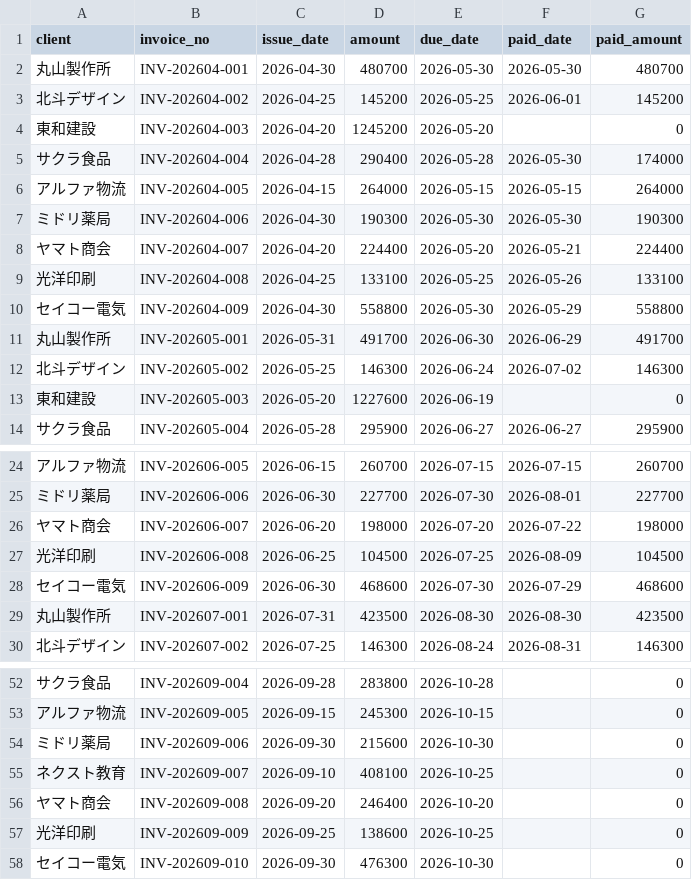
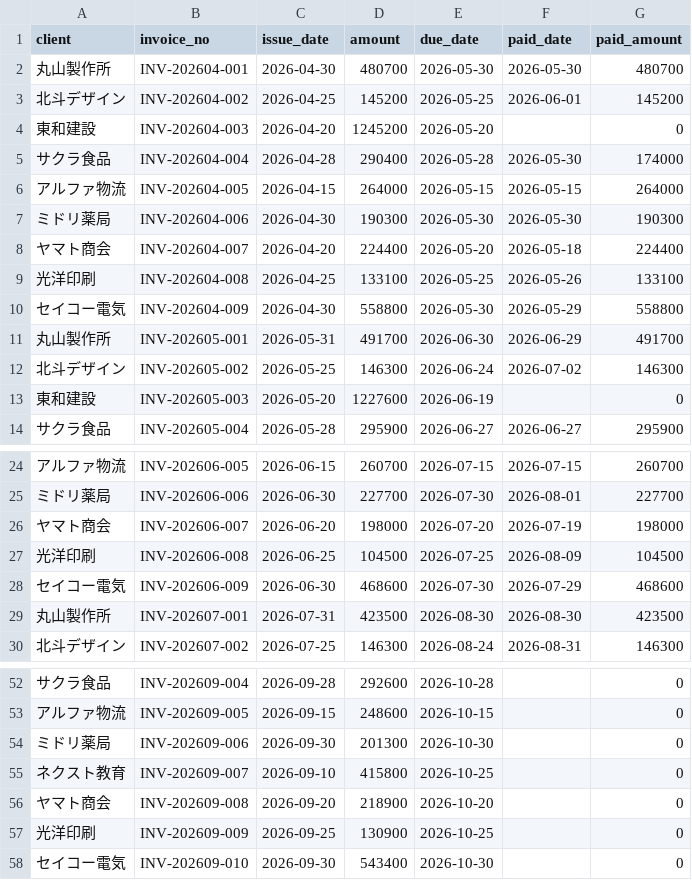
Before and after one commit to mianzelizi-maker/invoice-report, a CSV file: public/sample.csv, drawn as a sheet; only a part is shown, gaps mark what is left out; the diff covers the shown part only.

```diff
--- a/public/sample.csv
+++ b/public/sample.csv
@@ -7,3 +7,3 @@ client,invoice_no,issue_date,amount,due_date,paid_date,paid_amount
 ミドリ薬局,INV-202604-006,2026-04-30,190300,2026-05-30,2026-05-30,190300
-ヤマト商会,INV-202604-007,2026-04-20,224400,2026-05-20,2026-05-21,224400
+ヤマト商会,INV-202604-007,2026-04-20,224400,2026-05-20,2026-05-18,224400
 光洋印刷,INV-202604-008,2026-04-25,133100,2026-05-25,2026-05-26,133100
@@ -25,3 +25,3 @@ client,invoice_no,issue_date,amount,due_date,paid_date,paid_amount
 ミドリ薬局,INV-202606-006,2026-06-30,227700,2026-07-30,2026-08-01,227700
-ヤマト商会,INV-202606-007,2026-06-20,198000,2026-07-20,2026-07-22,198000
+ヤマト商会,INV-202606-007,2026-06-20,198000,2026-07-20,2026-07-19,198000
 光洋印刷,INV-202606-008,2026-06-25,104500,2026-07-25,2026-08-09,104500
@@ -52,7 +52,7 @@ client,invoice_no,issue_date,amount,due_date,paid_date,paid_amount
-サクラ食品,INV-202609-004,2026-09-28,283800,2026-10-28,,0
-アルファ物流,INV-202609-005,2026-09-15,245300,2026-10-15,,0
-ミドリ薬局,INV-202609-006,2026-09-30,215600,2026-10-30,,0
-ネクスト教育,INV-202609-007,2026-09-10,408100,2026-10-25,,0
-ヤマト商会,INV-202609-008,2026-09-20,246400,2026-10-20,,0
-光洋印刷,INV-202609-009,2026-09-25,138600,2026-10-25,,0
-セイコー電気,INV-202609-010,2026-09-30,476300,2026-10-30,,0
+サクラ食品,INV-202609-004,2026-09-28,292600,2026-10-28,,0
+アルファ物流,INV-202609-005,2026-09-15,248600,2026-10-15,,0
+ミドリ薬局,INV-202609-006,2026-09-30,201300,2026-10-30,,0
+ネクスト教育,INV-202609-007,2026-09-10,415800,2026-10-25,,0
+ヤマト商会,INV-202609-008,2026-09-20,218900,2026-10-20,,0
+光洋印刷,INV-202609-009,2026-09-25,130900,2026-10-25,,0
+セイコー電気,INV-202609-010,2026-09-30,543400,2026-10-30,,0
```
Also changed, not shown: 32 edited cells elsewhere in this file, 6 other files.
